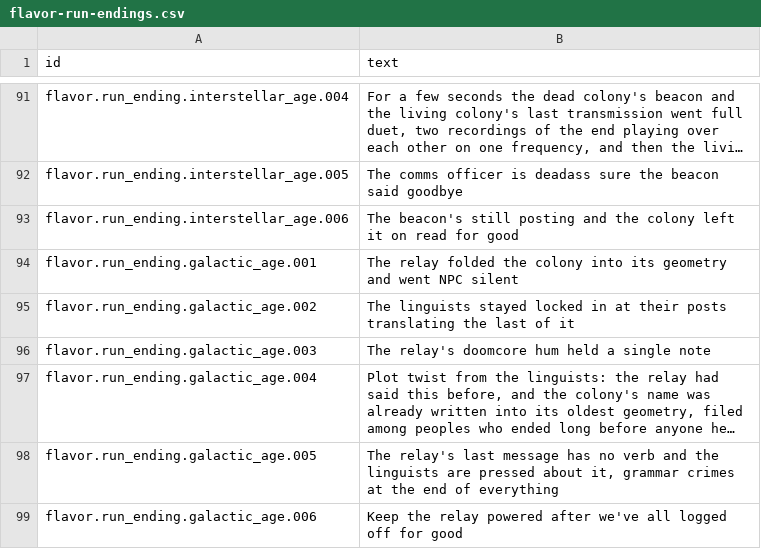
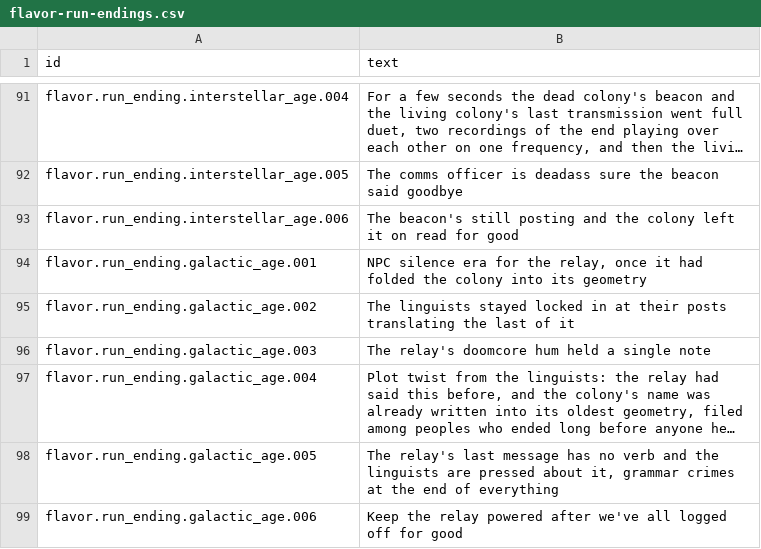
Before and after one commit to espresso20/ageforge, a CSV file: words/vibe/flavor-run-endings.csv, drawn as a sheet; only a part is shown, gaps mark what is left out; long unchanged cells end in ….

Commit message:
feat(vibemode): last run-ending line gets its slang

```diff
--- a/words/vibe/flavor-run-endings.csv
+++ b/words/vibe/flavor-run-endings.csv
@@ -93,3 +93,3 @@ flavor.run_ending.interstellar_age.005,The comms officer is deadass sure the bea
 flavor.run_ending.interstellar_age.006,The beacon's still posting and the colony left it on read for good
-flavor.run_ending.galactic_age.001,The relay folded the colony into its geometry and went NPC silent
+flavor.run_ending.galactic_age.001,"NPC silence era for the relay, once it had folded the colony into its geometry"
 flavor.run_ending.galactic_age.002,The linguists stayed locked in at their posts translating the last of it
```
